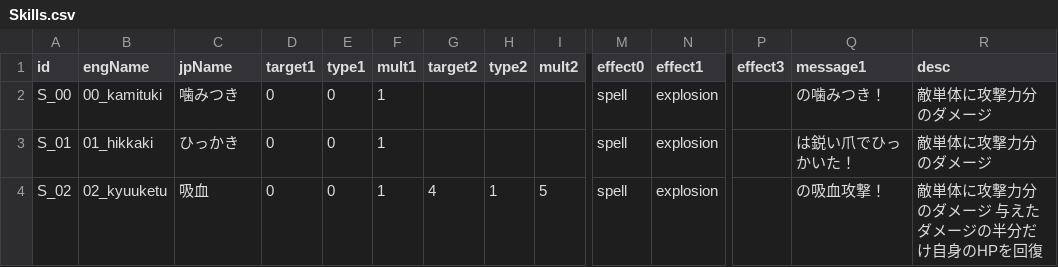
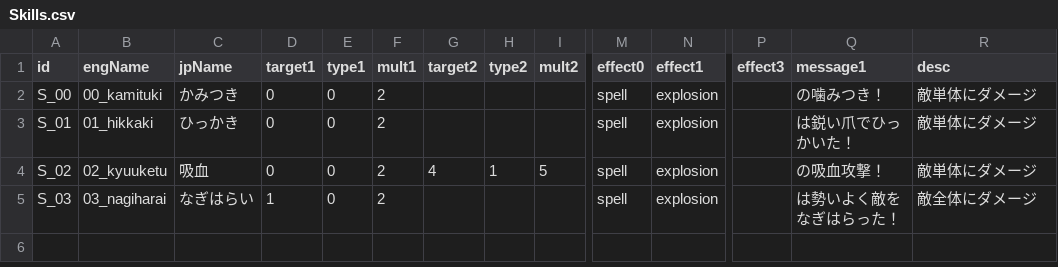
Before and after one commit to misoshiruseijin/SIMRPG1, a CSV file: Assets/SO/CSVs/Skills.csv, drawn as a sheet; only a part is shown, gaps mark what is left out; rows hold the shown columns only; the diff names each change by its address in the sheet, - before the commit and + after, or states it on an @@ line.

Commit message:
added function to auto-generate battle log; multi-target skill checked

```diff
--- a/Assets/SO/CSVs/Skills.csv
+++ b/Assets/SO/CSVs/Skills.csv
-C2 (jpName): 噛みつき
+C2 (jpName): かみつき
-F2:F4 (mult1): 1
+F2:F4 (mult1): 2
-R2:R3 (desc): 敵単体に攻撃力分のダメージ
+R2:R3 (desc): 敵単体にダメージ
-R4 (desc): 敵単体に攻撃力分のダメージ 与えたダメージの半分だけ自身のHPを回復
+R4 (desc): 敵単体にダメージ
+row 5: S_03 | 03_nagiharai | なぎはらい | 1 | 0 | 2 |  |  |  | spell | explosion |  | は勢いよく敵をなぎはらった！ | 敵全体にダメージ
```
Also changed, not shown: 6 other files.
